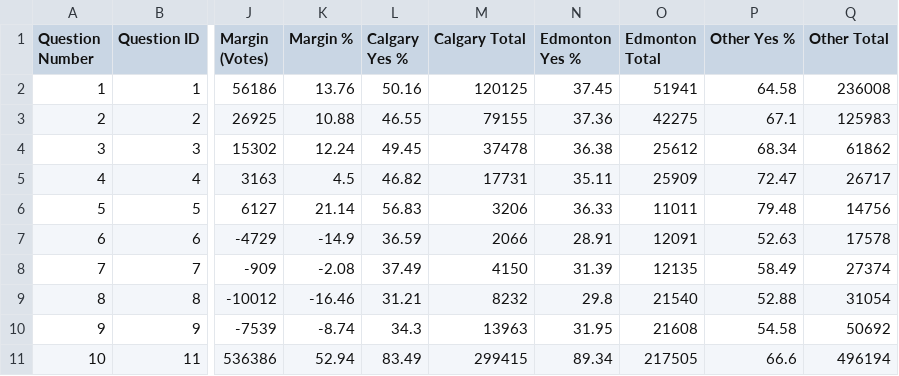
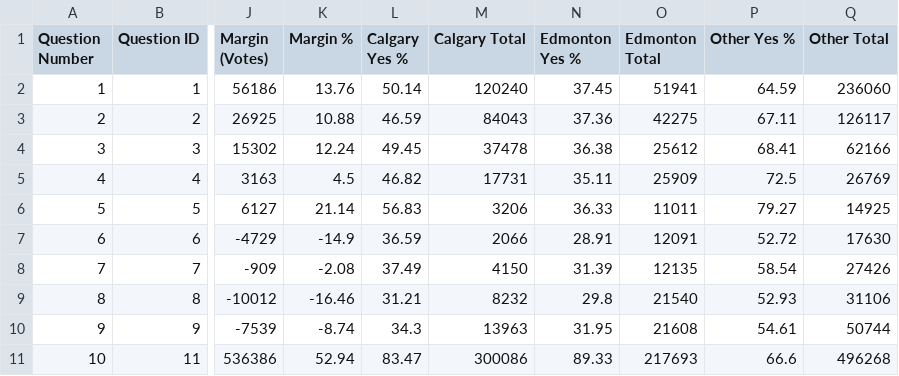
Before and after one commit to J7892/abresults, a CSV file: data/referendum_summary.csv, drawn as a sheet; only a part is shown, gaps mark what is left out; the diff names each change by its address in the sheet, - before the commit and + after, or states it on an @@ line.

```diff
--- a/data/referendum_summary.csv
+++ b/data/referendum_summary.csv
-L2 (Calgary Yes %): 50.16
+L2 (Calgary Yes %): 50.14
-M2 (Calgary Total): 120125
+M2 (Calgary Total): 120240
-P2 (Other Yes %): 64.58
+P2 (Other Yes %): 64.59
-Q2 (Other Total): 236008
+Q2 (Other Total): 236060
-L3 (Calgary Yes %): 46.55
+L3 (Calgary Yes %): 46.59
-M3 (Calgary Total): 79155
+M3 (Calgary Total): 84043
-P3 (Other Yes %): 67.1
+P3 (Other Yes %): 67.11
-Q3 (Other Total): 125983
+Q3 (Other Total): 126117
-P4 (Other Yes %): 68.34
+P4 (Other Yes %): 68.41
-Q4 (Other Total): 61862
+Q4 (Other Total): 62166
-P5 (Other Yes %): 72.47
+P5 (Other Yes %): 72.5
-Q5 (Other Total): 26717
+Q5 (Other Total): 26769
-P6 (Other Yes %): 79.48
+P6 (Other Yes %): 79.27
-Q6 (Other Total): 14756
+Q6 (Other Total): 14925
-P7 (Other Yes %): 52.63
+P7 (Other Yes %): 52.72
-Q7 (Other Total): 17578
+Q7 (Other Total): 17630
-P8 (Other Yes %): 58.49
+P8 (Other Yes %): 58.54
-Q8 (Other Total): 27374
+Q8 (Other Total): 27426
-P9 (Other Yes %): 52.88
+P9 (Other Yes %): 52.93
-Q9 (Other Total): 31054
+Q9 (Other Total): 31106
-P10 (Other Yes %): 54.58
+P10 (Other Yes %): 54.61
-Q10 (Other Total): 50692
+Q10 (Other Total): 50744
-L11 (Calgary Yes %): 83.49
+L11 (Calgary Yes %): 83.47
-M11 (Calgary Total): 299415
+M11 (Calgary Total): 300086
-N11 (Edmonton Yes %): 89.34
+N11 (Edmonton Yes %): 89.33
-O11 (Edmonton Total): 217505
+O11 (Edmonton Total): 217693
-Q11 (Other Total): 496194
+Q11 (Other Total): 496268
```
Also changed, not shown: data/riding_results.csv, 1 other file.
